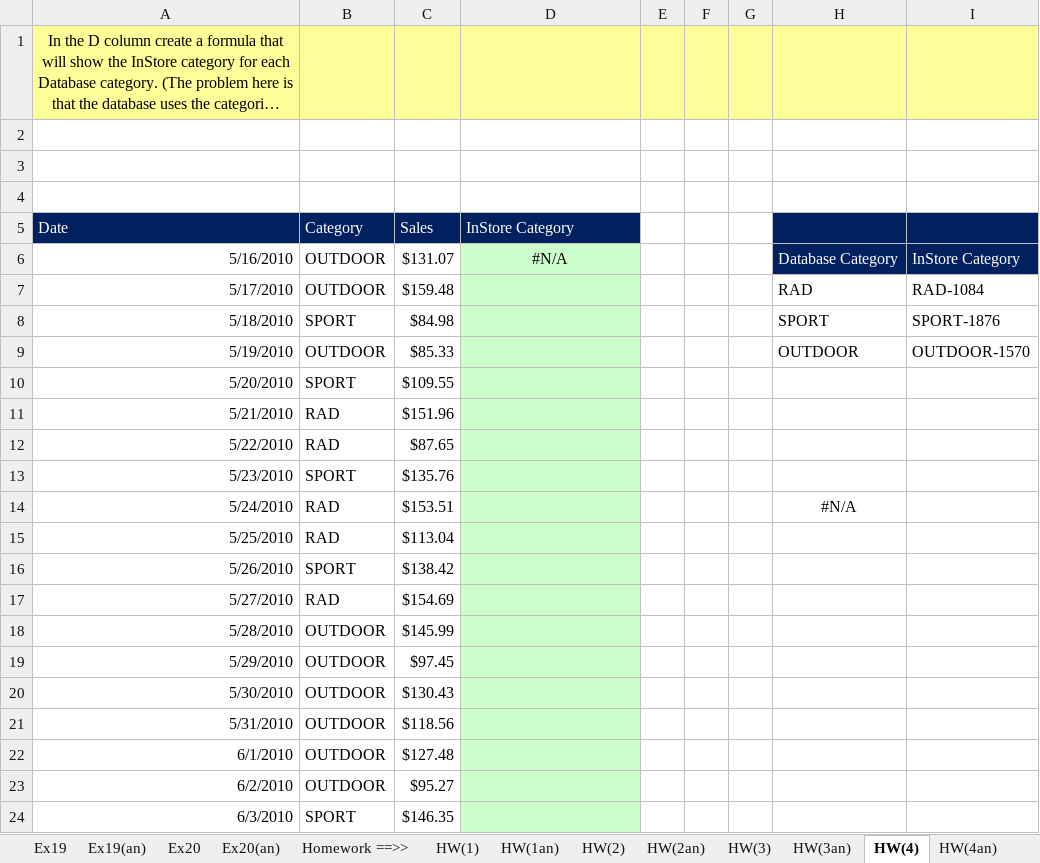
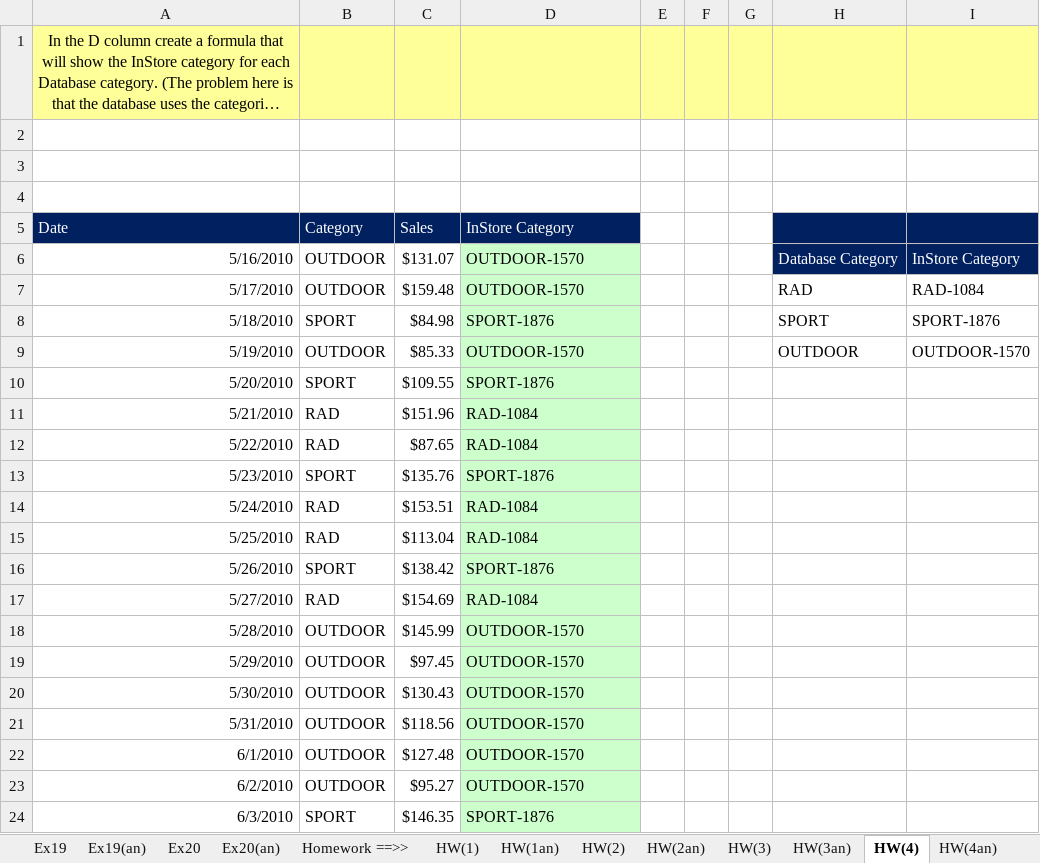
Before and after one commit to Carlene/excel-busn218, an Excel workbook: Busn218-Video11_edit.xlsx, sheet HW(4), drawn as a sheet; long unchanged cells end in …; values as stored, in another font and other column widths than the file's, no borders; the diff names each change by its address in the sheet, - before the commit and + after, or states it on an @@ line.

Commit message:
Finished hw problems 1-4

```diff
--- a/Busn218-Video11_edit.xlsx (sheet HW(4))
+++ b/Busn218-Video11_edit.xlsx (sheet HW(4))
-D6 (InStore Category): #N/A
+D6 (InStore Category): OUTDOOR-1570
-D6 alignment: center
+D6 alignment: left
-D7 (InStore Category): (empty)
+D7 (InStore Category): OUTDOOR-1570
-D8 (InStore Category): (empty)
+D8 (InStore Category): SPORT-1876
-D9 (InStore Category): (empty)
+D9 (InStore Category): OUTDOOR-1570
-D10 (InStore Category): (empty)
+D10 (InStore Category): SPORT-1876
-D11:D12 (InStore Category): (empty)
+D11:D12 (InStore Category): RAD-1084
-D13 (InStore Category): (empty)
+D13 (InStore Category): SPORT-1876
-D14:D15 (InStore Category): (empty)
+D14:D15 (InStore Category): RAD-1084
-H14: #N/A
+H14: (empty)
-D16 (InStore Category): (empty)
+D16 (InStore Category): SPORT-1876
-D17 (InStore Category): (empty)
+D17 (InStore Category): RAD-1084
-D18:D23 (InStore Category): (empty)
+D18:D23 (InStore Category): OUTDOOR-1570
-D24 (InStore Category): (empty)
+D24 (InStore Category): SPORT-1876
```
Also changed, not shown: sheet HW(2), sheet HW(2an).
